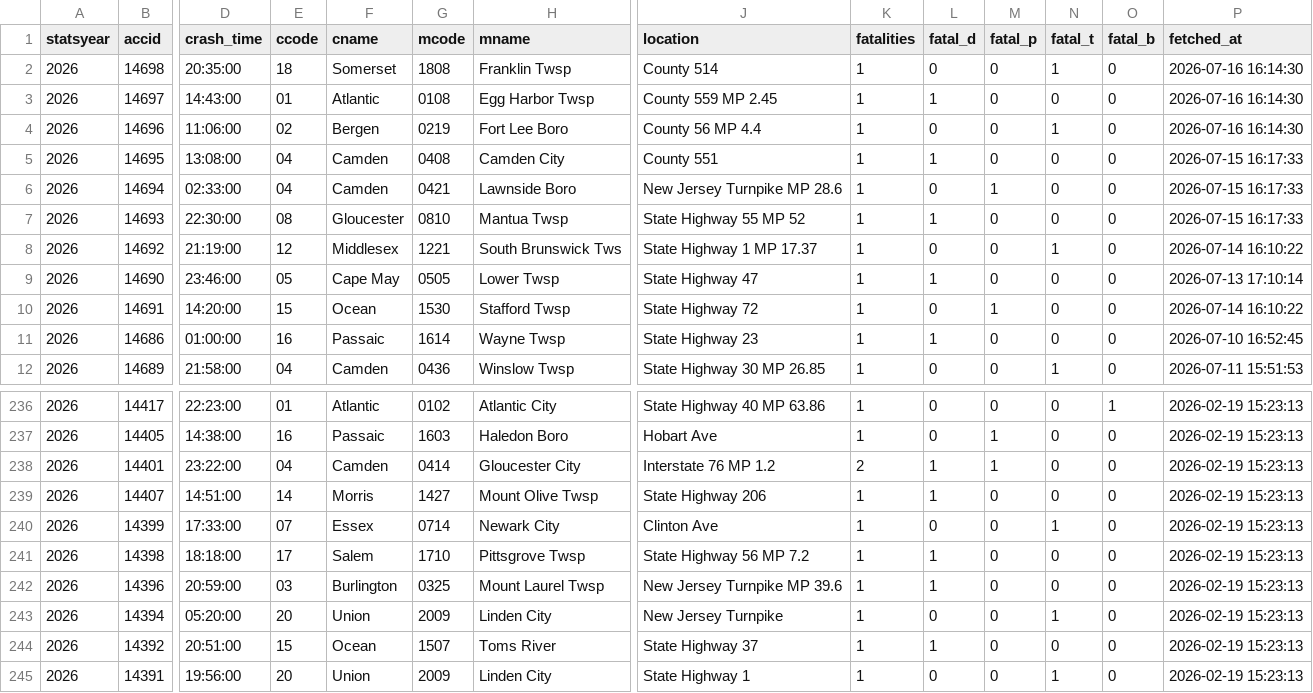
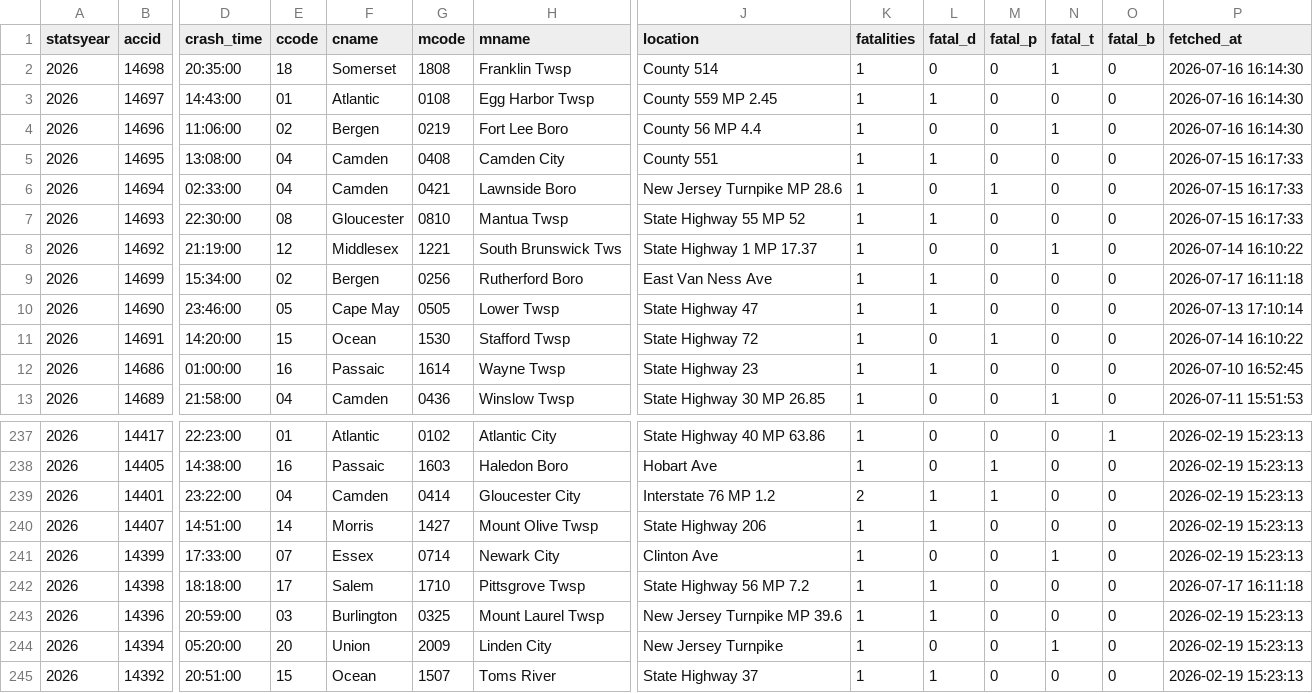
Before and after one commit to unneccesary-roughage/nj-crashes, a CSV file: exports/njsp_fatal_crashes_all.csv, drawn as a sheet; only a part is shown, gaps mark what is left out; the shorter side is filled out with more unchanged rows; addresses are those after the commit; rows hold the shown columns only; the diff names each change by its address in the sheet, - before the commit and + after, or states it on an @@ line.

```diff
--- a/exports/njsp_fatal_crashes_all.csv
+++ b/exports/njsp_fatal_crashes_all.csv
+row 9: 2026 | 14699 | 15:34:00 | 02 | Bergen | 0256 | Rutherford Boro | East Van Ness Ave | 1 | 1 | 0 | 0 | 0 | 2026-07-17 16:11:18
-P242 (fetched_at): 2026-02-19 15:23:13
+P242 (fetched_at): 2026-07-17 16:11:18
```
Also changed, not shown: 5 other files.
